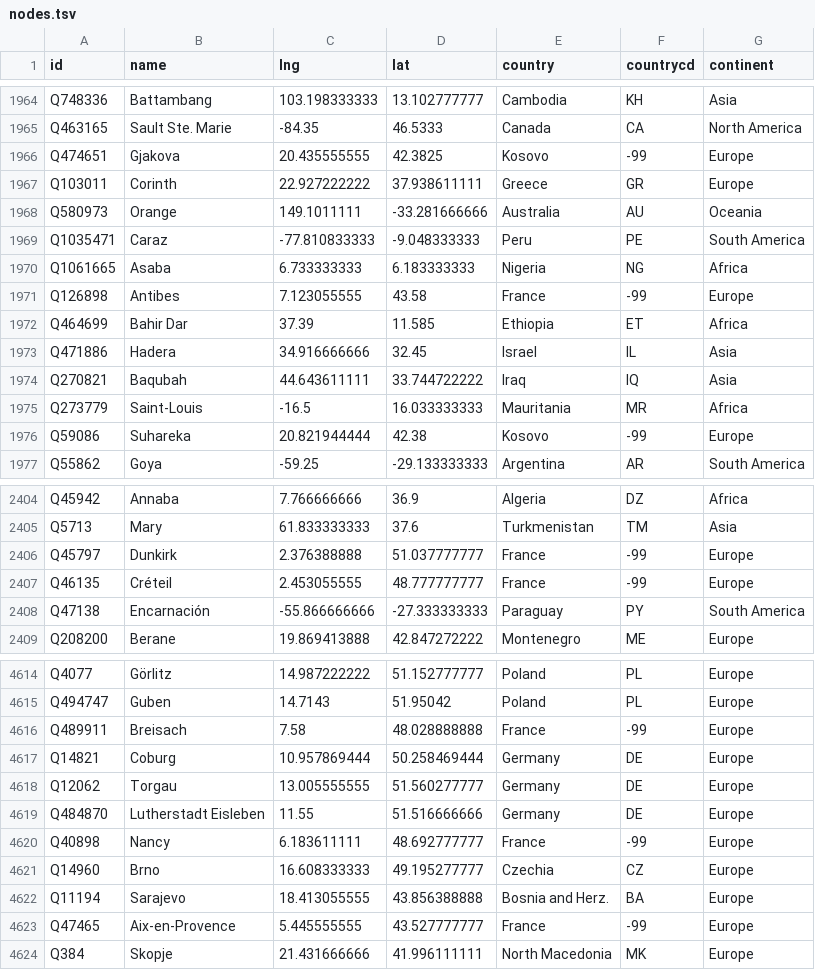
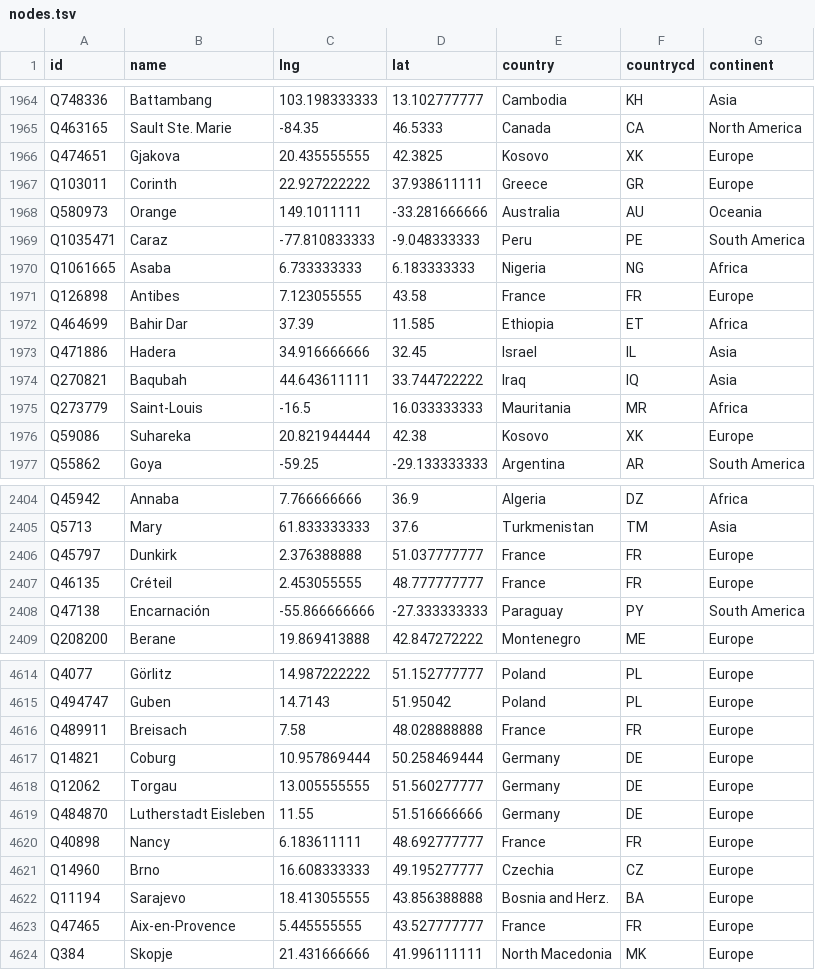
Before and after one commit to bothness/twin-cities, a TSV file: public/data/nodes.tsv, drawn as a sheet; only a part is shown, gaps mark what is left out; the diff covers the shown part only.

Commit message:
add missing country codes

```diff
--- a/public/data/nodes.tsv
+++ b/public/data/nodes.tsv
@@ -1965,3 +1965,3 @@ Q748336	Battambang	103.198333333	13.102777777	Cambodia	KH	Asia
 Q463165	Sault Ste. Marie	-84.35	46.5333	Canada	CA	North America
-Q474651	Gjakova	20.435555555	42.3825	Kosovo	-99	Europe
+Q474651	Gjakova	20.435555555	42.3825	Kosovo	XK	Europe
 Q103011	Corinth	22.927222222	37.938611111	Greece	GR	Europe
@@ -1970,3 +1970,3 @@ Q1035471	Caraz	-77.810833333	-9.048333333	Peru	PE	South America
 Q1061665	Asaba	6.733333333	6.183333333	Nigeria	NG	Africa
-Q126898	Antibes	7.123055555	43.58	France	-99	Europe
+Q126898	Antibes	7.123055555	43.58	France	FR	Europe
 Q464699	Bahir Dar	37.39	11.585	Ethiopia	ET	Africa
@@ -1975,3 +1975,3 @@ Q270821	Baqubah	44.643611111	33.744722222	Iraq	IQ	Asia
 Q273779	Saint-Louis	-16.5	16.033333333	Mauritania	MR	Africa
-Q59086	Suhareka	20.821944444	42.38	Kosovo	-99	Europe
+Q59086	Suhareka	20.821944444	42.38	Kosovo	XK	Europe
 Q55862	Goya	-59.25	-29.133333333	Argentina	AR	South America
@@ -2405,4 +2405,4 @@ Q45942	Annaba	7.766666666	36.9	Algeria	DZ	Africa
 Q5713	Mary	61.833333333	37.6	Turkmenistan	TM	Asia
-Q45797	Dunkirk	2.376388888	51.037777777	France	-99	Europe
-Q46135	Créteil	2.453055555	48.777777777	France	-99	Europe
+Q45797	Dunkirk	2.376388888	51.037777777	France	FR	Europe
+Q46135	Créteil	2.453055555	48.777777777	France	FR	Europe
 Q47138	Encarnación	-55.866666666	-27.333333333	Paraguay	PY	South America
@@ -4615,3 +4615,3 @@ Q4077	Görlitz	14.987222222	51.152777777	Poland	PL	Europe
 Q494747	Guben	14.7143	51.95042	Poland	PL	Europe
-Q489911	Breisach	7.58	48.028888888	France	-99	Europe
+Q489911	Breisach	7.58	48.028888888	France	FR	Europe
 Q14821	Coburg	10.957869444	50.258469444	Germany	DE	Europe
@@ -4619,6 +4619,6 @@ Q12062	Torgau	13.005555555	51.560277777	Germany	DE	Europe
 Q484870	Lutherstadt Eisleben	11.55	51.516666666	Germany	DE	Europe
-Q40898	Nancy	6.183611111	48.692777777	France	-99	Europe
+Q40898	Nancy	6.183611111	48.692777777	France	FR	Europe
 Q14960	Brno	16.608333333	49.195277777	Czechia	CZ	Europe
 Q11194	Sarajevo	18.413055555	43.856388888	Bosnia and Herz.	BA	Europe
-Q47465	Aix-en-Provence	5.445555555	43.527777777	France	-99	Europe
+Q47465	Aix-en-Provence	5.445555555	43.527777777	France	FR	Europe
 Q384	Skopje	21.431666666	41.996111111	North Macedonia	MK	Europe
```
Also changed, not shown: 82 edited cells elsewhere in this file.
